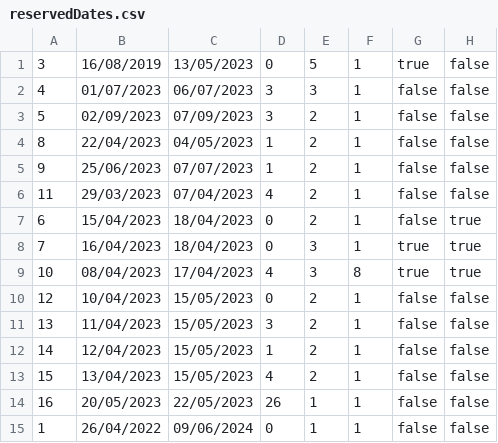
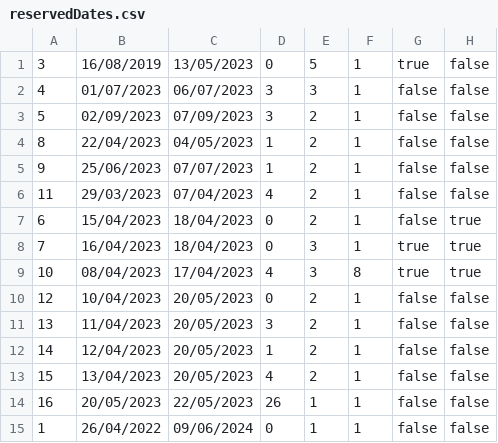
Before and after one commit to banja001/Alt-F4, a CSV file: booking/booking/Resources/Data/reservedDates.csv, drawn as a sheet.

```diff
--- a/booking/booking/Resources/Data/reservedDates.csv
+++ b/booking/booking/Resources/Data/reservedDates.csv
@@ -9,6 +9,6 @@
 10|08/04/2023|17/04/2023|4|3|8|true|true
-12|10/04/2023|15/05/2023|0|2|1|false|false
-13|11/04/2023|15/05/2023|3|2|1|false|false
-14|12/04/2023|15/05/2023|1|2|1|false|false
-15|13/04/2023|15/05/2023|4|2|1|false|false
+12|10/04/2023|20/05/2023|0|2|1|false|false
+13|11/04/2023|20/05/2023|3|2|1|false|false
+14|12/04/2023|20/05/2023|1|2|1|false|false
+15|13/04/2023|20/05/2023|4|2|1|false|false
 16|20/05/2023|22/05/2023|26|1|1|false|false
```
Also changed, not shown: booking/booking/Resources/Data/ownerNotifications.csv, booking/booking/Resources/Data/reservationRequests.csv, 4 other files.
